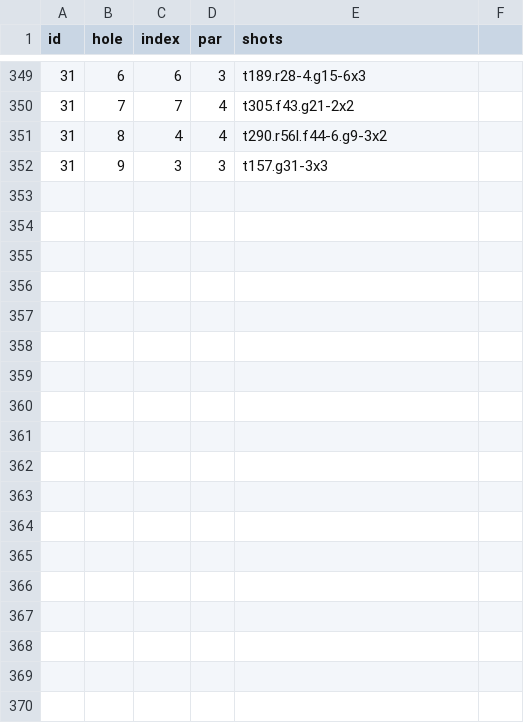
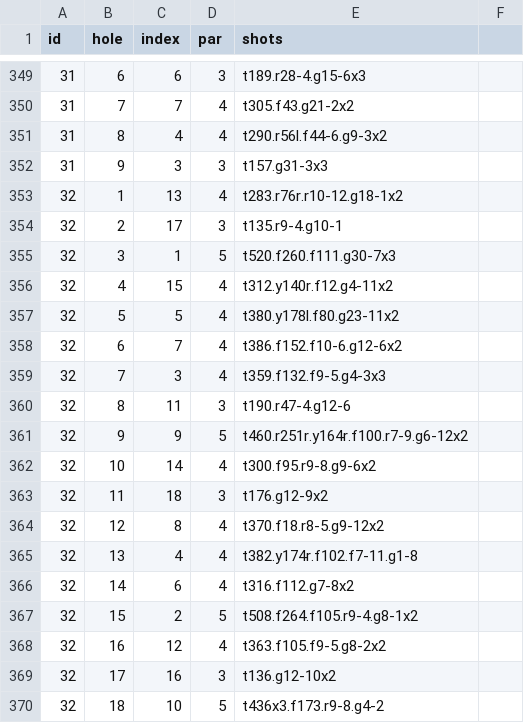
Before and after one commit to TK2575/golf-stats, a CSV file: src/main/resources/data/shot-by-shot/shots.csv, drawn as a sheet; only a part is shown, gaps mark what is left out.

```diff
--- a/src/main/resources/data/shot-by-shot/shots.csv
+++ b/src/main/resources/data/shot-by-shot/shots.csv
@@ -352 +352,19 @@ id,hole,index,par,shots
 31,9,3,3,t157.g31-3x3
+32,1,13,4,t283.r76r.r10-12.g18-1x2
+32,2,17,3,t135.r9-4.g10-1
+32,3,1,5,t520.f260.f111.g30-7x3
+32,4,15,4,t312.y140r.f12.g4-11x2
+32,5,5,4,t380.y178l.f80.g23-11x2
+32,6,7,4,t386.f152.f10-6.g12-6x2
+32,7,3,4,t359.f132.f9-5.g4-3x3
+32,8,11,3,t190.r47-4.g12-6
+32,9,9,5,t460.r251r.y164r.f100.r7-9.g6-12x2
+32,10,14,4,t300.f95.r9-8.g9-6x2
+32,11,18,3,t176.g12-9x2
+32,12,8,4,t370.f18.r8-5.g9-12x2
+32,13,4,4,t382.y174r.f102.f7-11.g1-8
+32,14,6,4,t316.f112.g7-8x2
+32,15,2,5,t508.f264.f105.r9-4.g8-1x2
+32,16,12,4,t363.f105.f9-5.g8-2x2
+32,17,16,3,t136.g12-10x2
+32,18,10,5,t436x3.f173.r9-8.g4-2
```
Also changed, not shown: src/main/resources/data/shot-by-shot/rounds.csv.
